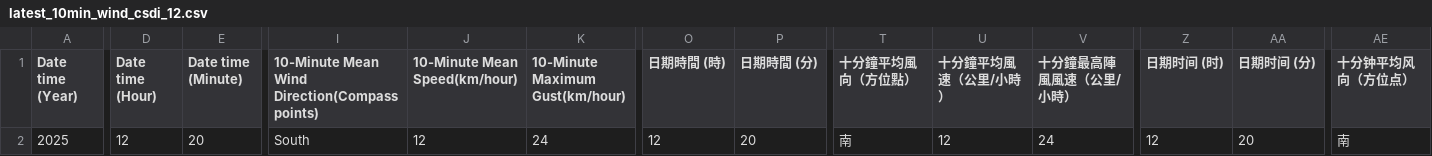
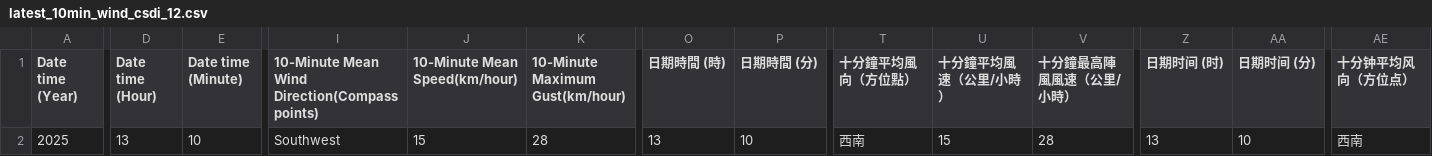
Before and after one commit to cysyiu/WeatherMap, a CSV file: Data/Wind_data/latest_10min_wind_csdi_12.csv, drawn as a sheet; only a part is shown, gaps mark what is left out; the diff covers the shown part only; the diff names each change by its address in the sheet, - before the commit and + after, or states it on an @@ line.

```diff
--- a/Data/Wind_data/latest_10min_wind_csdi_12.csv
+++ b/Data/Wind_data/latest_10min_wind_csdi_12.csv
-D2 (Date time (Hour)): 12
+D2 (Date time (Hour)): 13
-E2 (Date time (Minute)): 20
+E2 (Date time (Minute)): 10
-I2: South
+I2: Southwest
-J2 (10-Minute Mean Speed(km/hour)): 12
+J2 (10-Minute Mean Speed(km/hour)): 15
-K2 (10-Minute Maximum Gust(km/hour)): 24
+K2 (10-Minute Maximum Gust(km/hour)): 28
-O2 (日期時間 (時)): 12
+O2 (日期時間 (時)): 13
-P2 (日期時間 (分)): 20
+P2 (日期時間 (分)): 10
-T2 (十分鐘平均風向（方位點）): 南
+T2 (十分鐘平均風向（方位點）): 西南
-U2 (十分鐘平均風速（公里/小時）): 12
+U2 (十分鐘平均風速（公里/小時）): 15
-V2 (十分鐘最高陣風風速（公里/小時）): 24
+V2 (十分鐘最高陣風風速（公里/小時）): 28
-Z2 (日期时间 (时)): 12
+Z2 (日期时间 (时)): 13
-AA2 (日期时间 (分)): 20
+AA2 (日期时间 (分)): 10
-AE2 (十分钟平均风向（方位点）): 南
+AE2 (十分钟平均风向（方位点）): 西南
```
Also changed, not shown: 2 edited cells elsewhere in this file, Data/Wind_data/latest_10min_wind_csdi_0.csv, Data/Wind_data/latest_10min_wind_csdi_13.csv, 27 other files.
